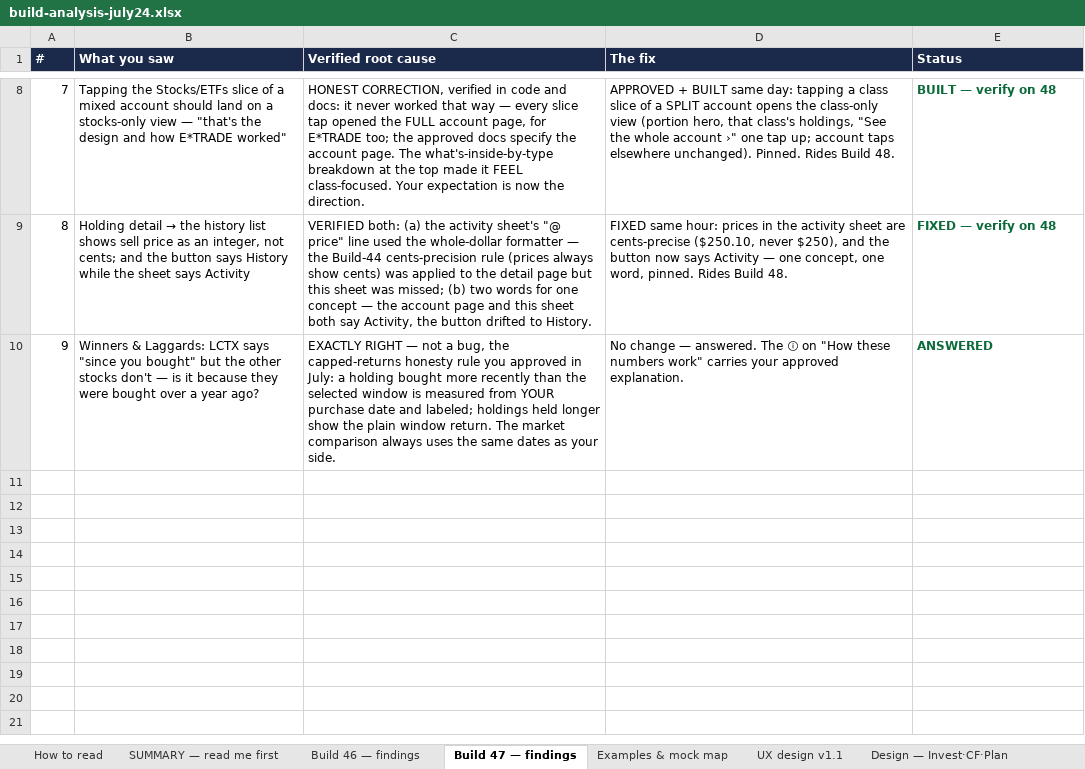
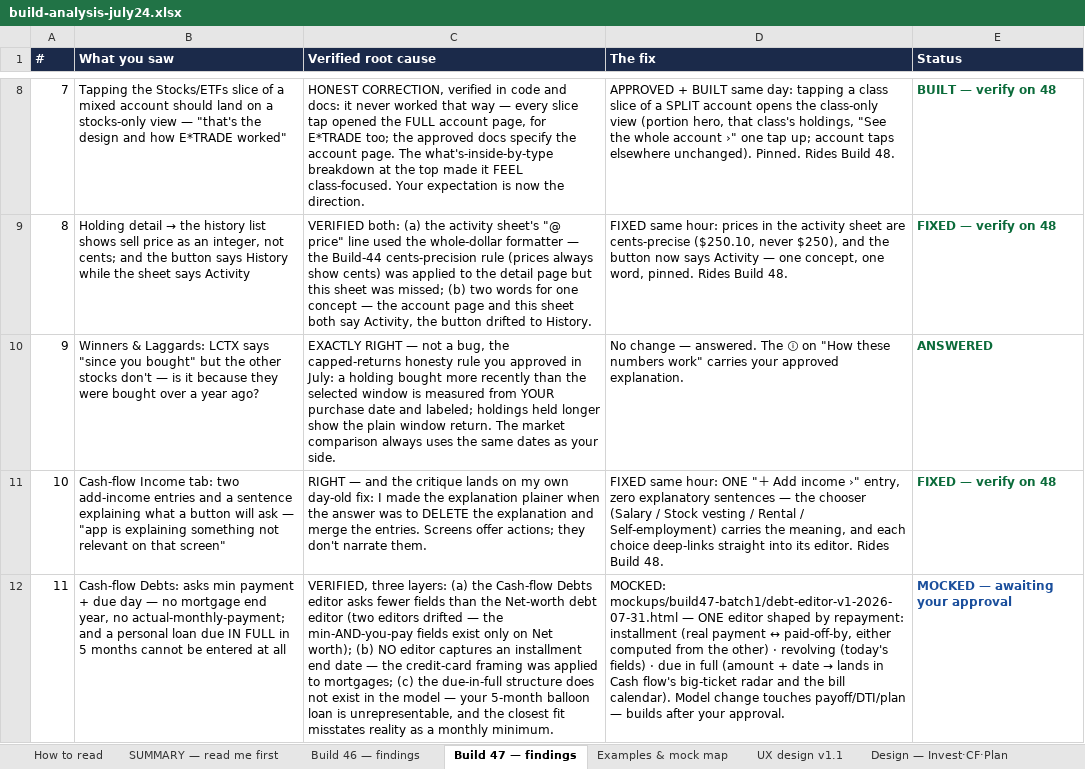
Before and after one commit to Finwise-io/finwise, an Excel workbook: docs/FCC-core-55-70/build-analysis-july24.xlsx, sheet Build 47 — findings, drawn as a sheet; only a part is shown, gaps mark what is left out; values as stored, in another font and other column widths than the file's, no borders; the diff names each change by its address in the sheet, - before the commit and + after, or states it on an @@ line.

```diff
--- a/docs/FCC-core-55-70/build-analysis-july24.xlsx (sheet Build 47 — findings)
+++ b/docs/FCC-core-55-70/build-analysis-july24.xlsx (sheet Build 47 — findings)
+row 11: 10 | Cash-flow Income tab: two add-income entries and a sentence explaining what a button will ask — "app is explaining something not relevant on that screen" | RIGHT — and the critique lands on my own day-old fix: I made the explanation plainer when the answer was to DELETE the explanation and merge the entries. Screens offer actions; they don't narrate them. | FIXED same hour: ONE "＋ Add income ›" entry, zero explanatory sentences — the chooser (Salary / Stock vesting / Rental / Self-employment) carries the meaning, and each choice deep-links straight into its editor. Rides Build 48. | FIXED — verify on 48
+row 12: 11 | Cash-flow Debts: asks min payment + due day — no mortgage end year, no actual-monthly-payment; and a personal loan due IN FULL in 5 months cannot be entered at all | VERIFIED, three layers: (a) the Cash-flow Debts editor asks fewer fields than the Net-worth debt editor (two editors drifted — the min-AND-you-pay fields exist only on Net worth); (b) NO editor captures an installment end date — the credit-card framing was applied to mortgages; (c) the due-in-full structure does not exist in the model — your 5-month balloon loan is unrepresentable, and the closest fit misstates reality as a monthly minimum. | MOCKED: mockups/build47-batch1/debt-editor-v1-2026-07-31.html — ONE editor shaped by repayment: installment (real payment ↔ paid-off-by, either computed from the other) · revolving (today's fields) · due in full (amount + date → lands in Cash flow's big-ticket radar and the bill calendar). Model change touches payoff/DTI/plan — builds after your approval. | MOCKED — awaiting your approval
```
Also changed, not shown: 1 other file.
